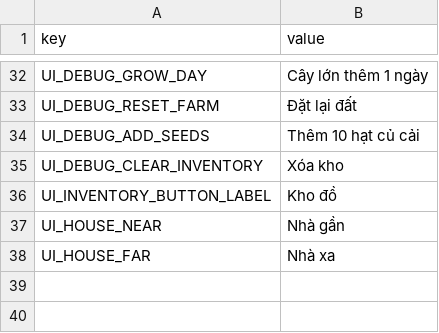
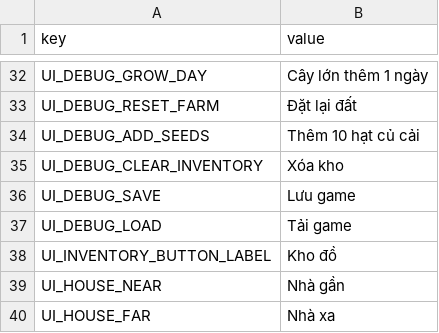
Before and after one commit to hoangarts1/nongtrai, a CSV file: localization/strings_vi.csv, drawn as a sheet; only a part is shown, gaps mark what is left out.

```diff
--- a/localization/strings_vi.csv
+++ b/localization/strings_vi.csv
@@ -35,2 +35,4 @@ UI_DEBUG_ADD_SEEDS,Thêm 10 hạt củ cải
 UI_DEBUG_CLEAR_INVENTORY,Xóa kho
+UI_DEBUG_SAVE,Lưu game
+UI_DEBUG_LOAD,Tải game
 UI_INVENTORY_BUTTON_LABEL,Kho đồ
```
Also changed, not shown: localization/strings_en.csv, 7 other files.
